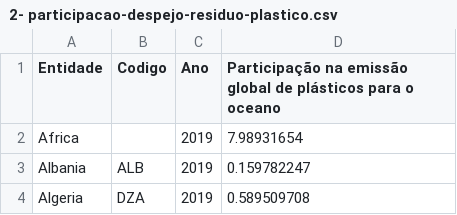
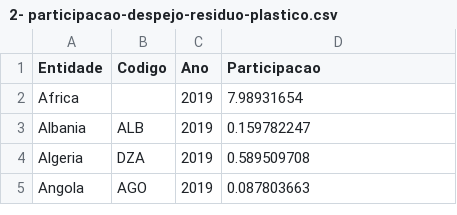
Before and after one commit to Mauricio-Pereira/GS-2024-1SEM, a CSV file: PYTHON/GS-python/2- participacao-despejo-residuo-plastico.csv, drawn as a sheet; only a part is shown; the shorter side is filled out with more unchanged rows.

```diff
--- a/PYTHON/GS-python/2- participacao-despejo-residuo-plastico.csv
+++ b/PYTHON/GS-python/2- participacao-despejo-residuo-plastico.csv
@@ -1,2 +1,2 @@
-Entidade,Codigo,Ano,Participação na emissão global de plásticos para o oceano
+Entidade,Codigo,Ano,Participacao
 Africa,,2019,7.98931654
```
Also changed, not shown: 2 other files.
